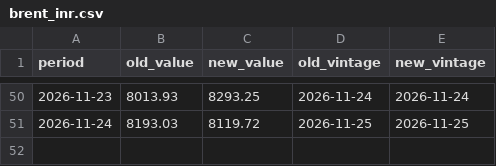
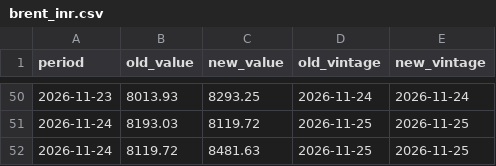
Before and after one commit to indiamacrofinance/indiamacrofinance, a CSV file: data/revisions/brent_inr.csv, drawn as a sheet; only a part is shown, gaps mark what is left out.

Commit message:
markets: Brent in ₹ 8,482, Brent (US$) 91.4, Dollar index (DXY) 103.81, Gold (US$/oz) 3,562 (+4 more)
- Brent in ₹: 8,482 (2026-11-24)
- Brent (US$): 91.4 (2026-11-24)
- Dollar index (DXY): 103.81 (2026-11-24)
- Gold (US$/oz): 3,562 (2026-11-24)
- USD/CNY: 6.66 (2026-11-25)
- USD/IDR: 18,280 (2026-11-25)
- USD/INR (market): 92.6 (2026-11-25)
- USD/KRW: 1,343 (2026-11-25)

```diff
--- a/data/revisions/brent_inr.csv
+++ b/data/revisions/brent_inr.csv
@@ -51 +51,2 @@ period,old_value,new_value,old_vintage,new_vintage
 2026-11-24,8193.03,8119.72,2026-11-25,2026-11-25
+2026-11-24,8119.72,8481.63,2026-11-25,2026-11-25
```
Also changed, not shown: data/revisions/dxy_close.csv, data/revisions/gold_usd_oz.csv, 43 other files.
